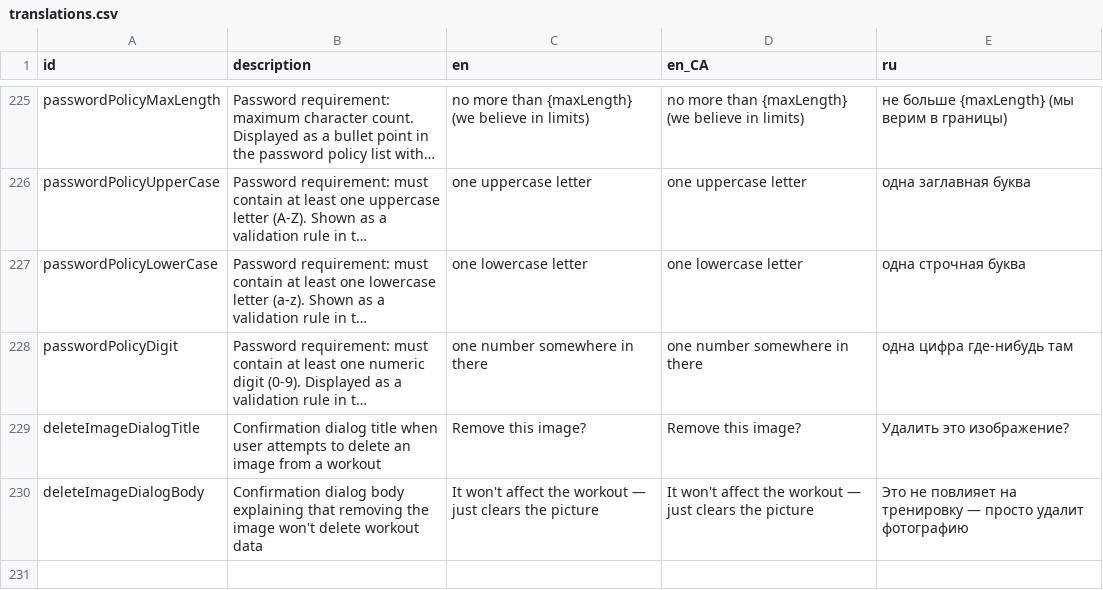
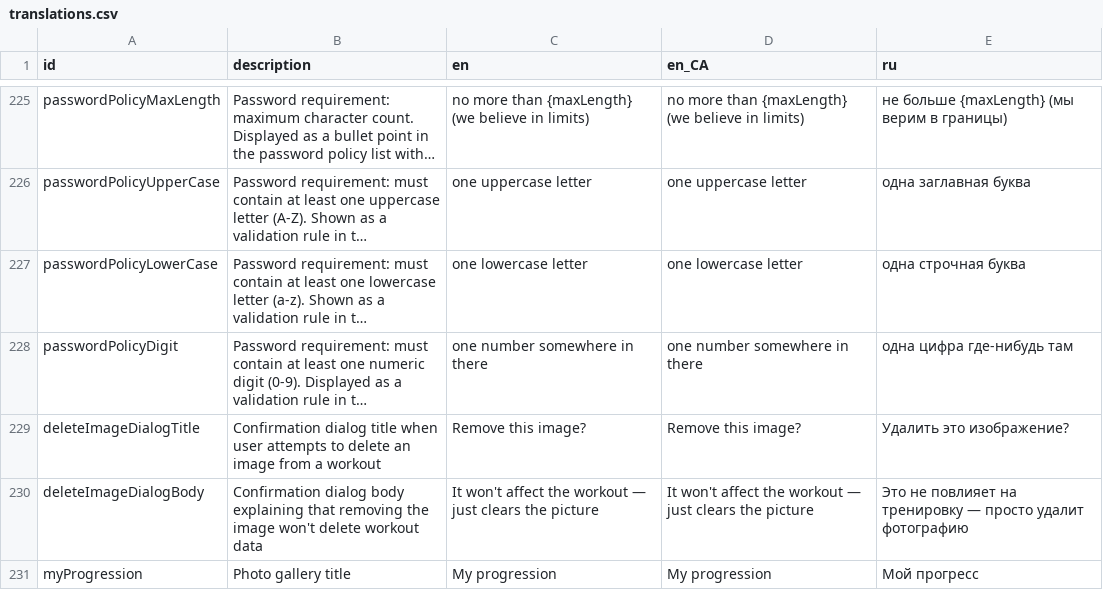
Before and after one commit to kit-g/heart-of-yours, a CSV file: shared/heart_language/scripts/translations.csv, drawn as a sheet; only a part is shown, gaps mark what is left out; long unchanged cells end in …; the diff names each change by its address in the sheet, - before the commit and + after, or states it on an @@ line.

Commit message:
feat: progress gallery title in history page

```diff
--- a/shared/heart_language/scripts/translations.csv
+++ b/shared/heart_language/scripts/translations.csv
+row 231: myProgression | Photo gallery title | My progression | My progression | Мой прогресс
```
Also changed, not shown: 7 other files.
